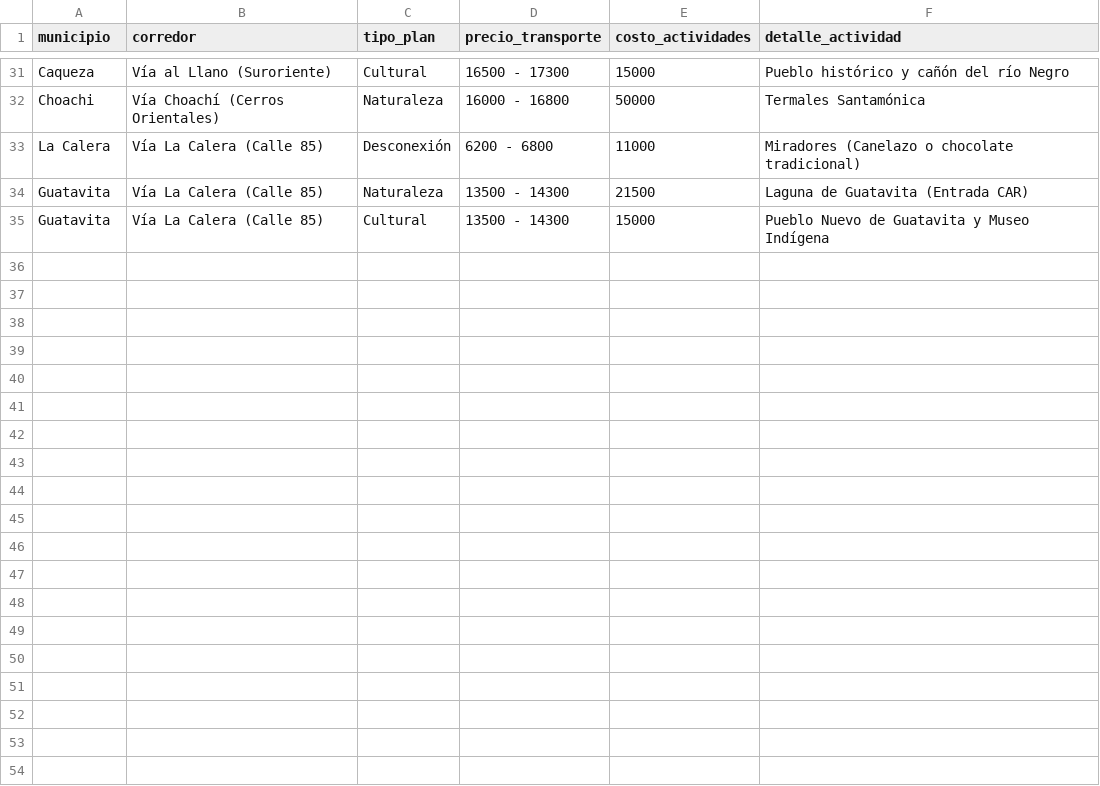
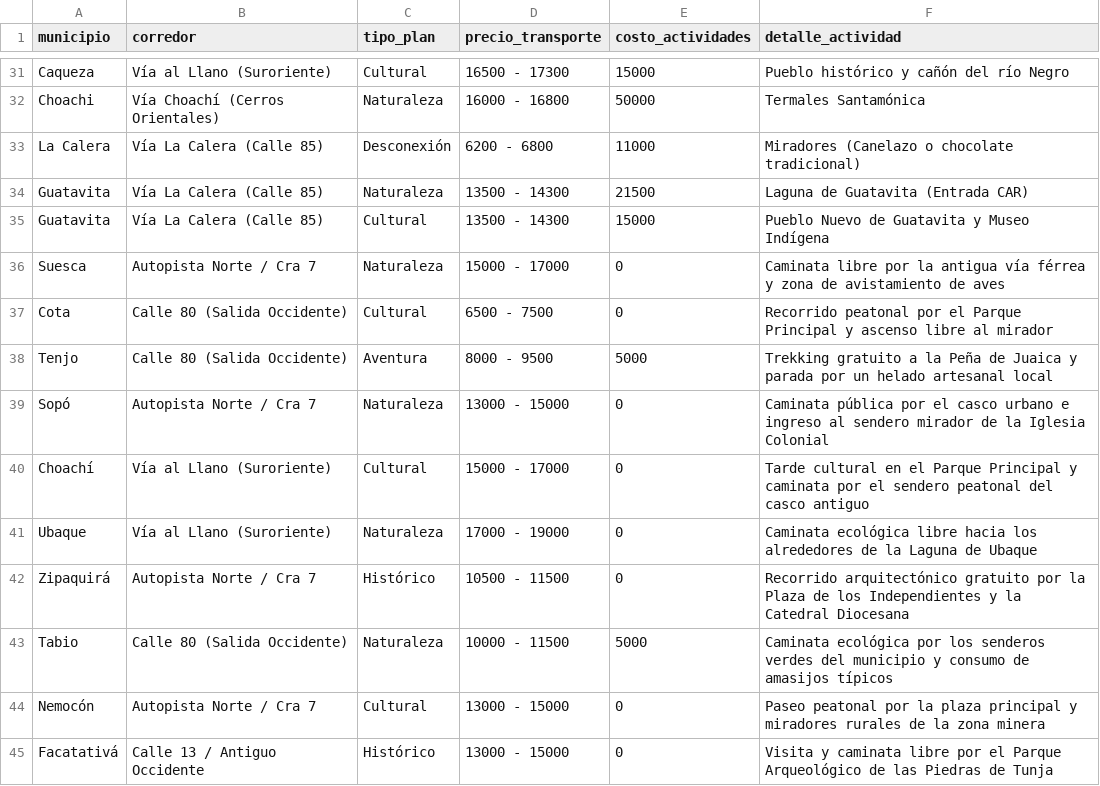
Before and after one commit to NicoleRiveros01/trip-ai-colombia, a CSV file: Destinos.csv, drawn as a sheet; only a part is shown, gaps mark what is left out; the diff names each change by its address in the sheet, - before the commit and + after, or states it on an @@ line.

Commit message:
Corrección de corredores viales, filtros de presupuesto y actualización de base de datos

```diff
--- a/Destinos.csv
+++ b/Destinos.csv
+row 36: Suesca | Autopista Norte / Cra 7 | Naturaleza | 15000 - 17000 | 0 | Caminata libre por la antigua vía férrea y zona de avistamiento de aves
+row 37: Cota | Calle 80 (Salida Occidente) | Cultural | 6500 - 7500 | 0 | Recorrido peatonal por el Parque Principal y ascenso libre al mirador
+row 38: Tenjo | Calle 80 (Salida Occidente) | Aventura | 8000 - 9500 | 5000 | Trekking gratuito a la Peña de Juaica y parada por un helado artesanal local
+row 39: Sopó | Autopista Norte / Cra 7 | Naturaleza | 13000 - 15000 | 0 | Caminata pública por el casco urbano e ingreso al sendero mirador de la Iglesia Colonial
+row 40: Choachí | Vía al Llano (Suroriente) | Cultural | 15000 - 17000 | 0 | Tarde cultural en el Parque Principal y caminata por el sendero peatonal del casco antiguo
+row 41: Ubaque | Vía al Llano (Suroriente) | Naturaleza | 17000 - 19000 | 0 | Caminata ecológica libre hacia los alrededores de la Laguna de Ubaque
+row 42: Zipaquirá | Autopista Norte / Cra 7 | Histórico | 10500 - 11500 | 0 | Recorrido arquitectónico gratuito por la Plaza de los Independientes y la Catedral Diocesana
+row 43: Tabio | Calle 80 (Salida Occidente) | Naturaleza | 10000 - 11500 | 5000 | Caminata ecológica por los senderos verdes del municipio y consumo de amasijos típicos
+row 44: Nemocón | Autopista Norte / Cra 7 | Cultural | 13000 - 15000 | 0 | Paseo peatonal por la plaza principal y miradores rurales de la zona minera
+row 45: Facatativá | Calle 13 / Antiguo Occidente | Histórico | 13000 - 15000 | 0 | Visita y caminata libre por el Parque Arqueológico de las Piedras de Tunja
```
Also changed, not shown: 3 other files.
